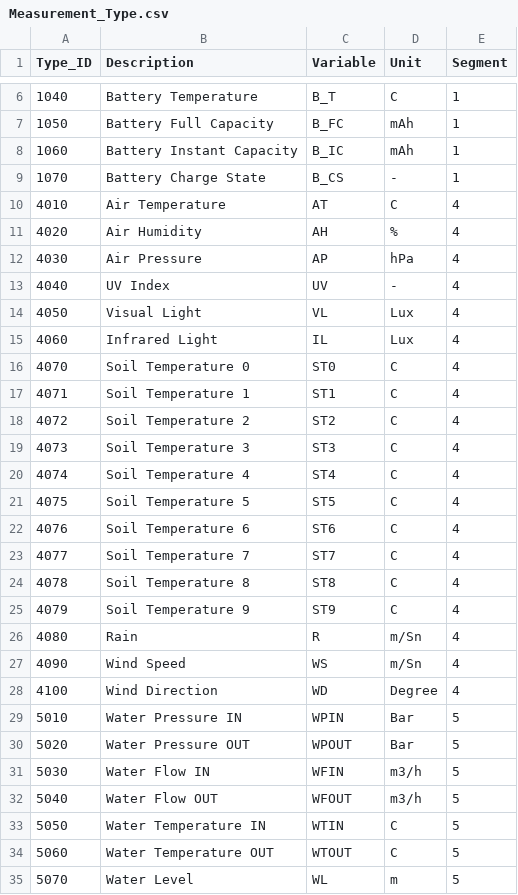
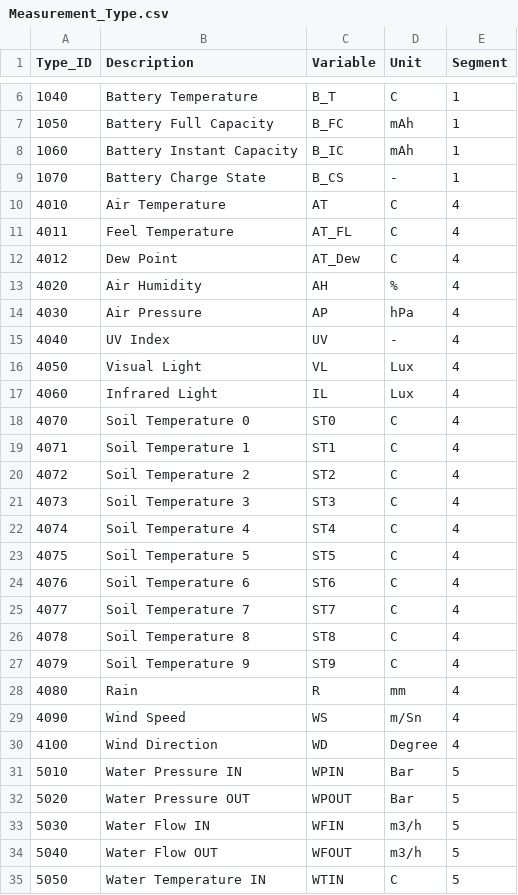
Before and after one commit to akkoyun/PostOffice, a CSV file: Data/Measurement_Type.csv, drawn as a sheet; only a part is shown, gaps mark what is left out; the shorter side is filled out with more unchanged rows.

```diff
--- a/Data/Measurement_Type.csv
+++ b/Data/Measurement_Type.csv
@@ -10,2 +10,4 @@ Type_ID,Description,Variable,Unit,Segment
 4010,Air Temperature,AT,C,4
+4011,Feel Temperature,AT_FL,C,4
+4012,Dew Point,AT_Dew,C,4
 4020,Air Humidity,AH,%,4
@@ -25,3 +27,3 @@ Type_ID,Description,Variable,Unit,Segment
 4079,Soil Temperature 9,ST9,C,4
-4080,Rain,R,m/Sn,4
+4080,Rain,R,mm,4
 4090,Wind Speed,WS,m/Sn,4
```
Also changed, not shown: 6 other files.
